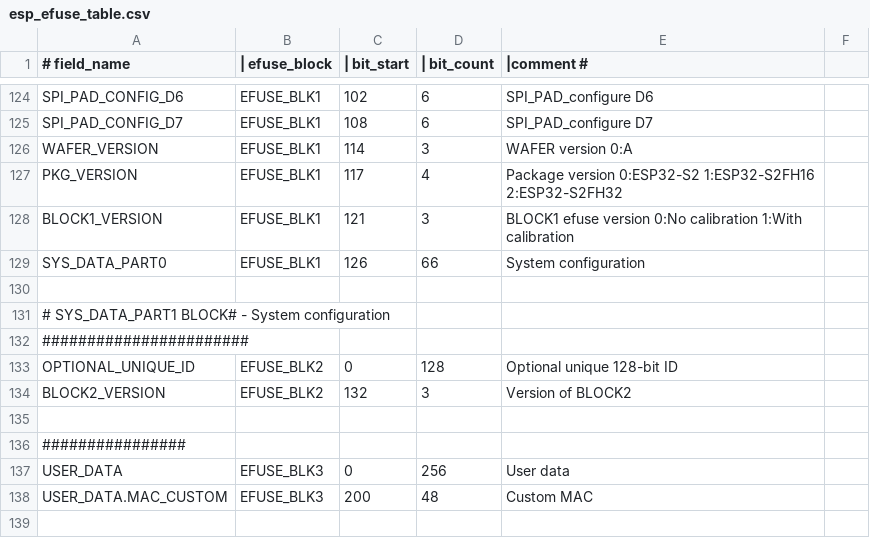
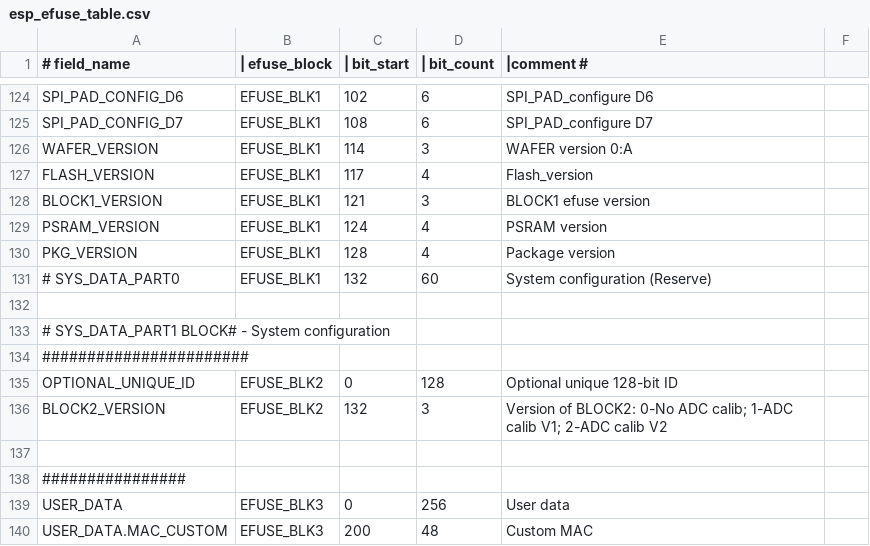
Before and after one commit to fdcavalcanti/esp-hal-3rdparty, a CSV file: components/efuse/esp32s2/esp_efuse_table.csv, drawn as a sheet; only a part is shown, gaps mark what is left out; the shorter side is filled out with more unchanged rows.

Commit message:
efuse(esp32s2): Added flash_ver, psram_ver, pkg_ver efuses

```diff
--- a/components/efuse/esp32s2/esp_efuse_table.csv
+++ b/components/efuse/esp32s2/esp_efuse_table.csv
@@ -126,5 +126,7 @@
     WAFER_VERSION,                        EFUSE_BLK1,  114,    3,     WAFER version 0:A
-    PKG_VERSION,                          EFUSE_BLK1,  117,    4,     Package version 0:ESP32-S2 1:ESP32-S2FH16 2:ESP32-S2FH32
-    BLOCK1_VERSION,                       EFUSE_BLK1,  121,    3,     BLOCK1 efuse version 0:No calibration 1:With calibration
-    SYS_DATA_PART0,                       EFUSE_BLK1,  126,   66,     System configuration
+    FLASH_VERSION,                        EFUSE_BLK1,  117,    4,     Flash_version
+    BLOCK1_VERSION,                       EFUSE_BLK1,  121,    3,     BLOCK1 efuse version
+    PSRAM_VERSION,                        EFUSE_BLK1,  124,    4,     PSRAM version
+    PKG_VERSION,                          EFUSE_BLK1,  128,    4,     Package version
+    # SYS_DATA_PART0,                      EFUSE_BLK1,  132,   60,     System configuration (Reserve)
 
@@ -133,3 +135,3 @@
     OPTIONAL_UNIQUE_ID,                   EFUSE_BLK2,    0,  128,     Optional unique 128-bit ID
-    BLOCK2_VERSION,                       EFUSE_BLK2,  132,    3,     Version of BLOCK2
+    BLOCK2_VERSION,                       EFUSE_BLK2,  132,    3,     Version of BLOCK2: 0-No ADC calib; 1-ADC calib V1; 2-ADC calib V2
 
```
Also changed, not shown: 4 other files.
